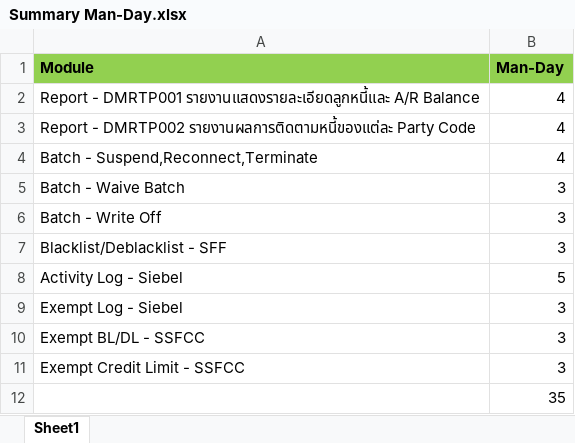
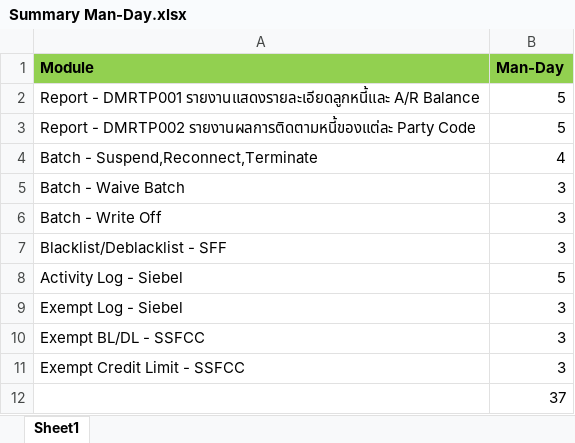
Before and after one commit to anucharda/CPAC_DOC, an Excel workbook: Summary Man-Day.xlsx, sheet Sheet1, drawn as a sheet; values as stored, in another font and other column widths than the file's, no borders; the diff names each change by its address in the sheet, - before the commit and + after, or states it on an @@ line.

```diff
--- a/Summary Man-Day.xlsx (sheet Sheet1)
+++ b/Summary Man-Day.xlsx (sheet Sheet1)
-B2:B3 (Man-Day): 4
+B2:B3 (Man-Day): 5
-B12 (Man-Day): 35
+B12 (Man-Day): 37
```
Also changed, not shown: 17 other files.
